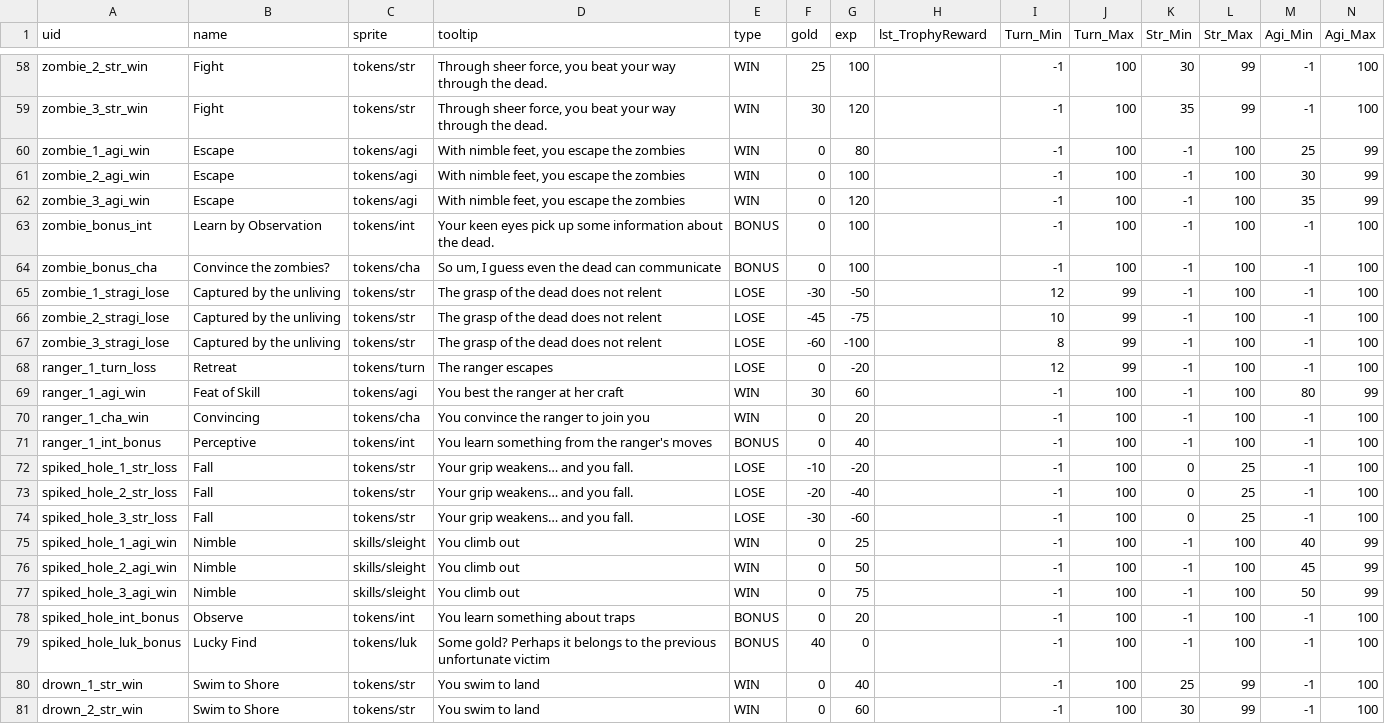
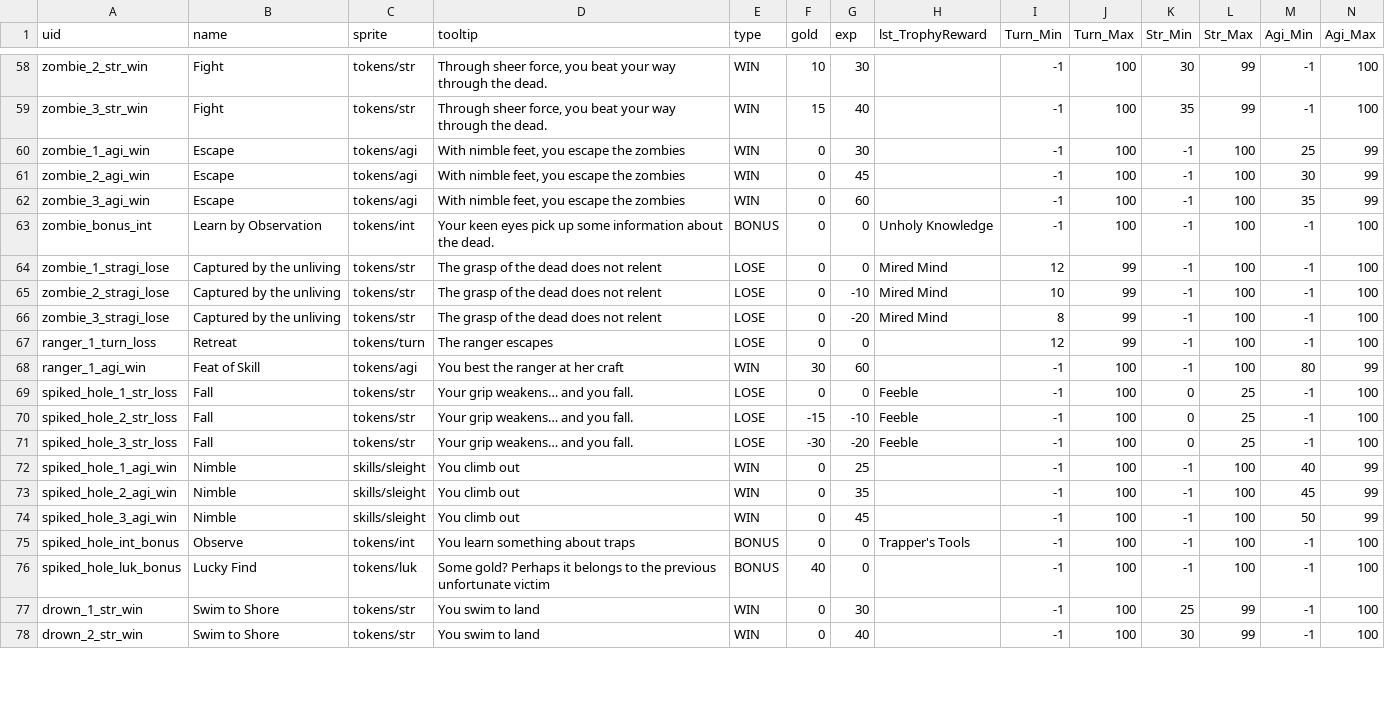
Before and after one commit to IntricateInk/Match3RPG, a CSV file: Assets/Script/Generated/EncounterObjective.csv, drawn as a sheet; only a part is shown, gaps mark what is left out; removed rows and columns are numbered as before the commit, all else as after; rows hold the shown columns only; the diff covers the shown part only; the diff names each change by its address in the sheet, - before the commit and + after, or states it on an @@ line.

```diff
--- a/Assets/Script/Generated/EncounterObjective.csv
+++ b/Assets/Script/Generated/EncounterObjective.csv
-F58 (gold): 25
+F58 (gold): 10
-G58 (exp): 100
+G58 (exp): 30
-F59 (gold): 30
+F59 (gold): 15
-G59 (exp): 120
+G59 (exp): 40
-G60 (exp): 80
+G60 (exp): 30
-G61 (exp): 100
+G61 (exp): 45
-G62 (exp): 120
+G62 (exp): 60
-G63 (exp): 100
+G63 (exp): 0
-H63 (lst_TrophyReward): (empty)
+H63 (lst_TrophyReward): Unholy Knowledge
-row 64: zombie_bonus_cha | Convince the zombies? | tokens/cha | So um, I guess even the dead can communicate | BONUS | 0 | 100 |  | -1 | 100 | -1 | 100 | -1 | 100
-F64 (gold): -30
+F64 (gold): 0
-G64 (exp): -50
+G64 (exp): 0
-H64:H66 (lst_TrophyReward): (empty)
+H64:H66 (lst_TrophyReward): Mired Mind
-F65 (gold): -45
+F65 (gold): 0
-G65 (exp): -75
+G65 (exp): -10
-F66 (gold): -60
+F66 (gold): 0
-G66 (exp): -100
+G66 (exp): -20
-G67 (exp): -20
+G67 (exp): 0
-row 70: ranger_1_cha_win | Convincing | tokens/cha | You convince the ranger to join you | WIN | 0 | 20 |  | -1 | 100 | -1 | 100 | -1 | 100
-row 71: ranger_1_int_bonus | Perceptive | tokens/int | You learn something from the ranger's moves | BONUS | 0 | 40 |  | -1 | 100 | -1 | 100 | -1 | 100
-F69 (gold): -10
+F69 (gold): 0
-G69 (exp): -20
+G69 (exp): 0
-H69:H71 (lst_TrophyReward): (empty)
+H69:H71 (lst_TrophyReward): Feeble
-F70 (gold): -20
+F70 (gold): -15
-G70 (exp): -40
+G70 (exp): -10
-G71 (exp): -60
+G71 (exp): -20
-G73 (exp): 50
+G73 (exp): 35
-G74 (exp): 75
+G74 (exp): 45
-G75 (exp): 20
+G75 (exp): 0
-H75 (lst_TrophyReward): (empty)
+H75 (lst_TrophyReward): Trapper's Tools
-G77 (exp): 40
+G77 (exp): 30
-G78 (exp): 60
+G78 (exp): 40
```
Also changed, not shown: 98 edited cells elsewhere in this file, Assets/Script/Generated/EncounterSheet.csv, Assets/Script/Generated/TrophySheet.csv, 45 other files.
